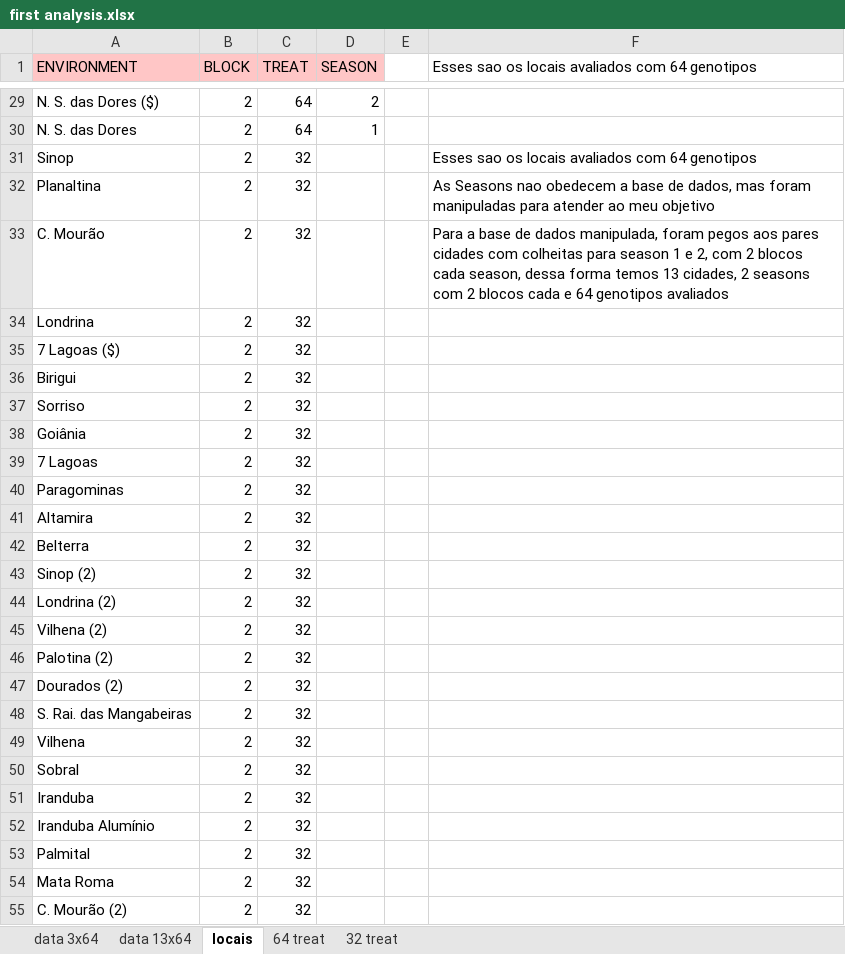
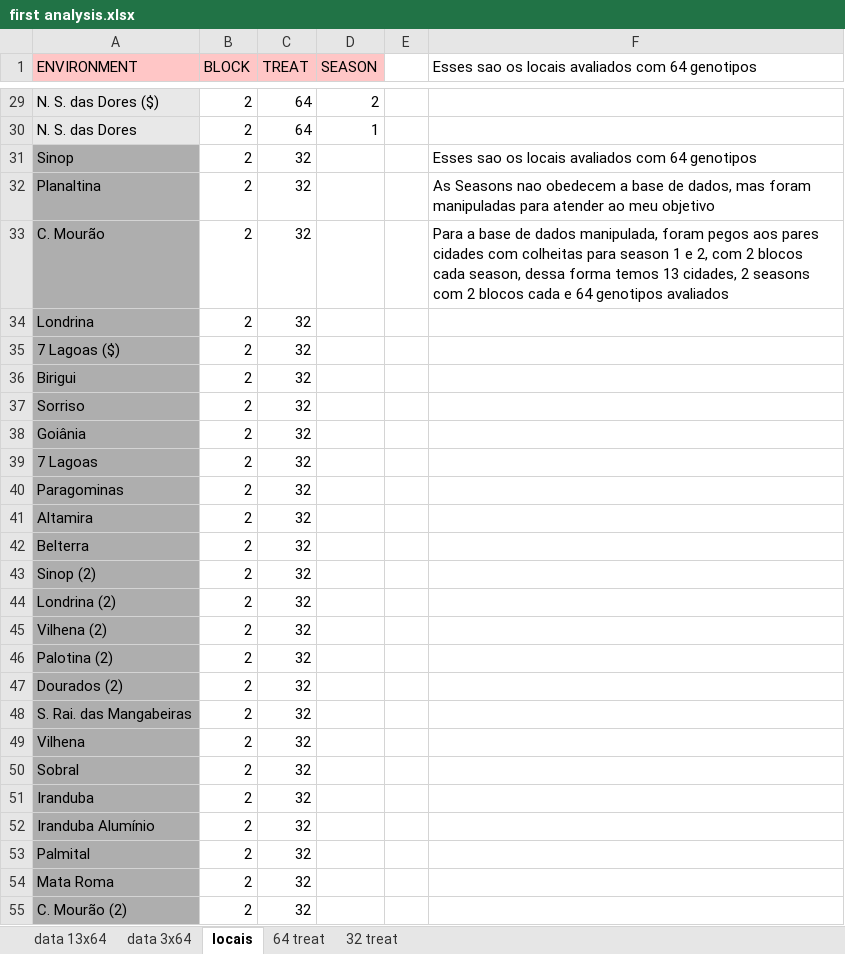
Before and after one commit to RaissaKrupek/CNPq_analysis, an Excel workbook: first analysis.xlsx, sheet locais, drawn as a sheet; only a part is shown, gaps mark what is left out; values as stored, in another font and other column widths than the file's, no borders; the diff covers the shown part only; the diff names each change by its address in the sheet, - before the commit and + after, or states it on an @@ line.

```diff
--- a/first analysis.xlsx (sheet locais)
+++ b/first analysis.xlsx (sheet locais)
@@ sheet tab order changed: data 13x64 | data 3x64 | locais | 64 treat | 32 treat @@
-A29:A30 fill: none
+A29:A30 fill: #E8E8E8
-A31:A55 fill: none
+A31:A55 fill: #AEAEAE
```
Also changed, not shown: cell formats elsewhere in this sheet, sheet data 13x64, 1 other file.
